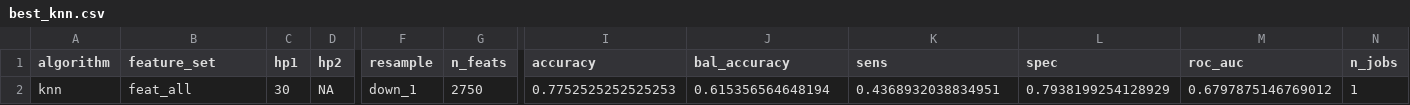
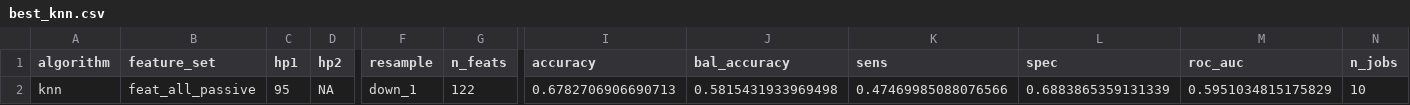
Before and after one commit to seschneck/risk_archive_2023_1121, a CSV file: meta/ana_scripts/model_output/best_knn.csv, drawn as a sheet; only a part is shown, gaps mark what is left out; the diff names each change by its address in the sheet, - before the commit and + after, or states it on an @@ line.

```diff
--- a/meta/ana_scripts/model_output/best_knn.csv
+++ b/meta/ana_scripts/model_output/best_knn.csv
-B2 (feature_set): feat_all
+B2 (feature_set): feat_all_passive
-C2 (hp1): 30
+C2 (hp1): 95
-G2 (n_feats): 2750
+G2 (n_feats): 122
-I2 (accuracy): 0.7752525252525253
+I2 (accuracy): 0.6782706906690713
-J2 (bal_accuracy): 0.615356564648194
+J2 (bal_accuracy): 0.5815431933969498
-K2 (sens): 0.4368932038834951
+K2 (sens): 0.47469985088076566
-L2 (spec): 0.7938199254128929
+L2 (spec): 0.6883865359131339
-M2 (roc_auc): 0.6797875146769012
+M2 (roc_auc): 0.5951034815175829
-N2 (n_jobs): 1
+N2 (n_jobs): 10
```
Also changed, not shown: 19 other files.
